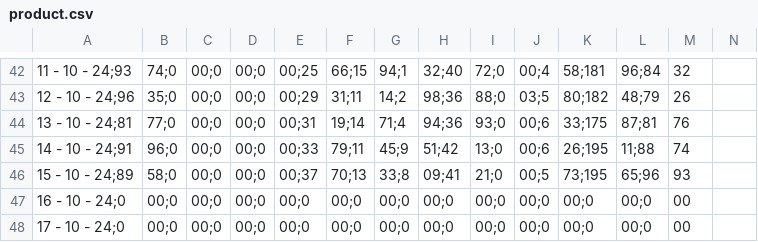
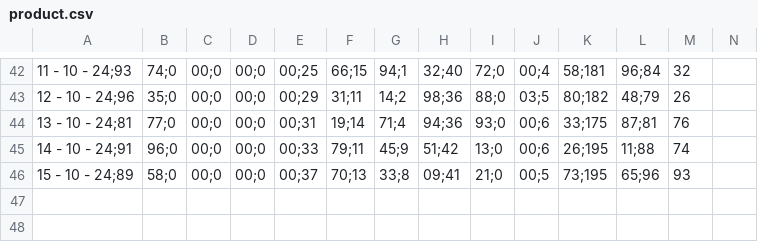
Before and after one commit to anggoro-yn/myTestRepo, a CSV file: product.csv, drawn as a sheet; only a part is shown, gaps mark what is left out; rows hold the shown columns only; the diff names each change by its address in the sheet, - before the commit and + after, or states it on an @@ line.

Commit message:
Update product.csv

```diff
--- a/product.csv
+++ b/product.csv
-row 47: 16 - 10 - 24;0 | 00;0 | 00;0 | 00;0 | 00;0 | 00;0 | 00;0 | 00;0 | 00;0 | 00;0 | 00;0 | 00;0 | 00
-row 48: 17 - 10 - 24;0 | 00;0 | 00;0 | 00;0 | 00;0 | 00;0 | 00;0 | 00;0 | 00;0 | 00;0 | 00;0 | 00;0 | 00
```
